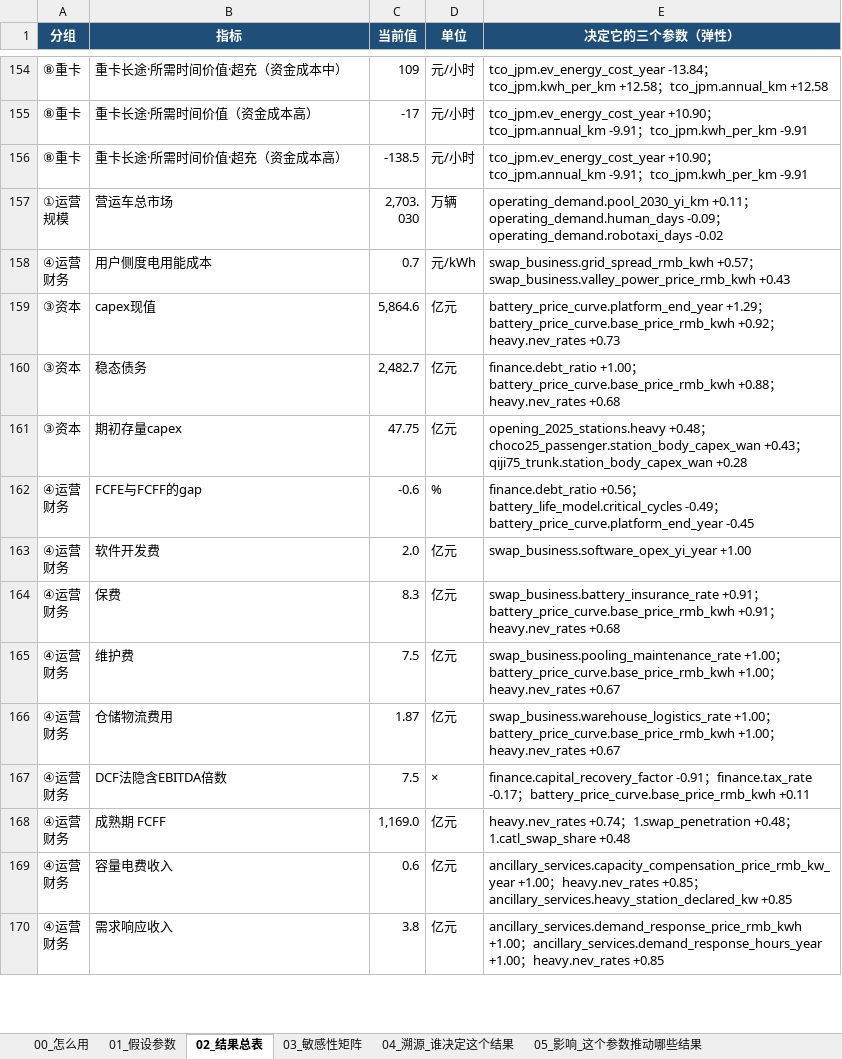
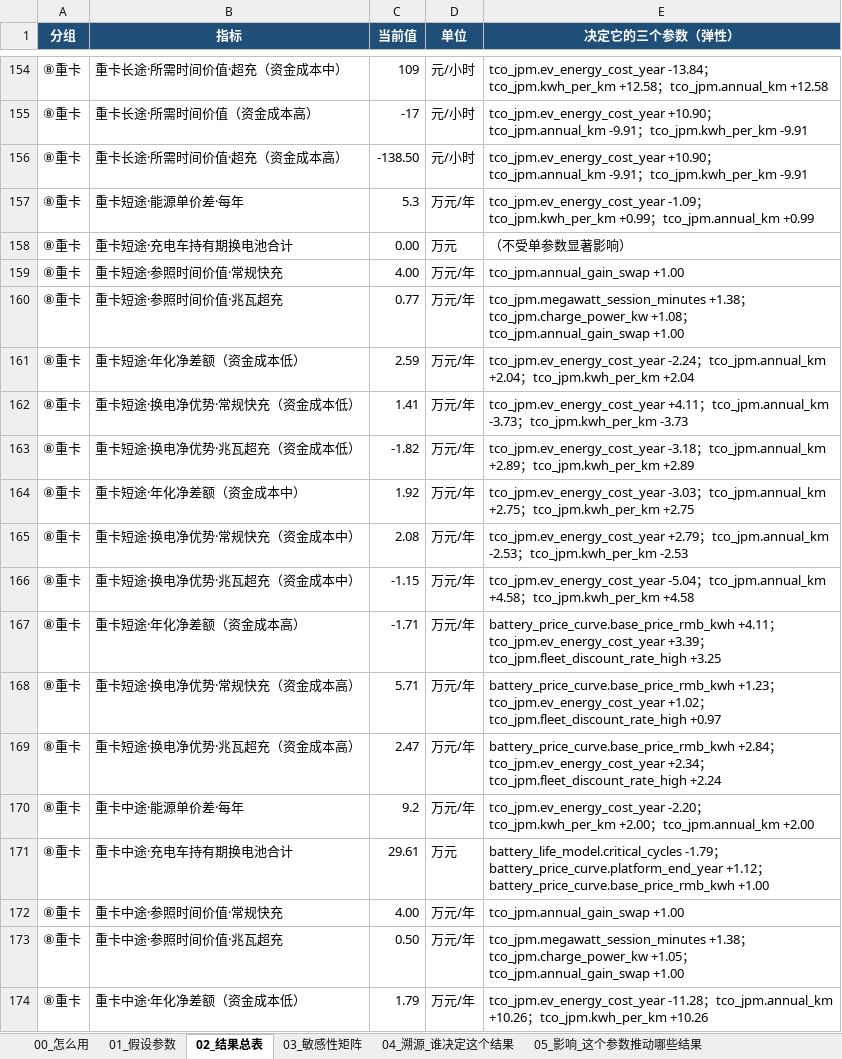
Before and after one commit to kedouzc/energy_ningde, an Excel workbook: 业务/换电/定量计算/换电战略决策模型_v4_3/outputs/换电模型_参数与血缘_v4.3.xlsx, sheet 02_结果总表, drawn as a sheet; only a part is shown, gaps mark what is left out; the shorter side is filled out with more unchanged rows; values as stored, in another font and other column widths than the file's, no borders; the diff covers the shown part only; the diff names each change by its address in the sheet, - before the commit and + after, or states it on an @@ line.

```diff
--- a/业务/换电/定量计算/换电战略决策模型_v4_3/outputs/换电模型_参数与血缘_v4.3.xlsx (sheet 02_结果总表)
+++ b/业务/换电/定量计算/换电战略决策模型_v4_3/outputs/换电模型_参数与血缘_v4.3.xlsx (sheet 02_结果总表)
-C156 (当前值): -138.5
+C156 (当前值): -138.50
+row 157: ⑧重卡 | 重卡短途·能源单价差·每年 | 5.3 | 万元/年 | tco_jpm.ev_energy_cost_year -1.09；tco_jpm.kwh_per_km +0.99；tco_jpm.annual_km +0.99
+row 158: ⑧重卡 | 重卡短途·充电车持有期换电池合计 | 0.00 | 万元 | （不受单参数显著影响）
+row 159: ⑧重卡 | 重卡短途·参照时间价值·常规快充 | 4.00 | 万元/年 | tco_jpm.annual_gain_swap +1.00
+row 160: ⑧重卡 | 重卡短途·参照时间价值·兆瓦超充 | 0.77 | 万元/年 | tco_jpm.megawatt_session_minutes +1.38；tco_jpm.charge_power_kw +1.08；tco_jpm.annual_gain_swap +1.00
+row 161: ⑧重卡 | 重卡短途·年化净差额（资金成本低） | 2.59 | 万元/年 | tco_jpm.ev_energy_cost_year -2.24；tco_jpm.annual_km +2.04；tco_jpm.kwh_per_km +2.04
+row 162: ⑧重卡 | 重卡短途·换电净优势·常规快充（资金成本低） | 1.41 | 万元/年 | tco_jpm.ev_energy_cost_year +4.11；tco_jpm.annual_km -3.73；tco_jpm.kwh_per_km -3.73
+row 163: ⑧重卡 | 重卡短途·换电净优势·兆瓦超充（资金成本低） | -1.82 | 万元/年 | tco_jpm.ev_energy_cost_year -3.18；tco_jpm.annual_km +2.89；tco_jpm.kwh_per_km +2.89
+row 164: ⑧重卡 | 重卡短途·年化净差额（资金成本中） | 1.92 | 万元/年 | tco_jpm.ev_energy_cost_year -3.03；tco_jpm.annual_km +2.75；tco_jpm.kwh_per_km +2.75
+row 165: ⑧重卡 | 重卡短途·换电净优势·常规快充（资金成本中） | 2.08 | 万元/年 | tco_jpm.ev_energy_cost_year +2.79；tco_jpm.annual_km -2.53；tco_jpm.kwh_per_km -2.53
+row 166: ⑧重卡 | 重卡短途·换电净优势·兆瓦超充（资金成本中） | -1.15 | 万元/年 | tco_jpm.ev_energy_cost_year -5.04；tco_jpm.annual_km +4.58；tco_jpm.kwh_per_km +4.58
+row 167: ⑧重卡 | 重卡短途·年化净差额（资金成本高） | -1.71 | 万元/年 | battery_price_curve.base_price_rmb_kwh +4.11；tco_jpm.ev_energy_cost_year +3.39；tco_jpm.fleet_discount_rate_high +3.25
+row 168: ⑧重卡 | 重卡短途·换电净优势·常规快充（资金成本高） | 5.71 | 万元/年 | battery_price_curve.base_price_rmb_kwh +1.23；tco_jpm.ev_energy_cost_year +1.02；tco_jpm.fleet_discount_rate_high +0.97
+row 169: ⑧重卡 | 重卡短途·换电净优势·兆瓦超充（资金成本高） | 2.47 | 万元/年 | battery_price_curve.base_price_rmb_kwh +2.84；tco_jpm.ev_energy_cost_year +2.34；tco_jpm.fleet_discount_rate_high +2.24
+row 170: ⑧重卡 | 重卡中途·能源单价差·每年 | 9.2 | 万元/年 | tco_jpm.ev_energy_cost_year -2.20；tco_jpm.kwh_per_km +2.00；tco_jpm.annual_km +2.00
+row 171: ⑧重卡 | 重卡中途·充电车持有期换电池合计 | 29.61 | 万元 | battery_life_model.critical_cycles -1.79；battery_price_curve.platform_end_year +1.12；battery_price_curve.base_price_rmb_kwh +1.00
+row 172: ⑧重卡 | 重卡中途·参照时间价值·常规快充 | 4.00 | 万元/年 | tco_jpm.annual_gain_swap +1.00
+row 173: ⑧重卡 | 重卡中途·参照时间价值·兆瓦超充 | 0.50 | 万元/年 | tco_jpm.megawatt_session_minutes +1.38；tco_jpm.charge_power_kw +1.05；tco_jpm.annual_gain_swap +1.00
+row 174: ⑧重卡 | 重卡中途·年化净差额（资金成本低） | 1.79 | 万元/年 | tco_jpm.ev_energy_cost_year -11.28；tco_jpm.annual_km +10.26；tco_jpm.kwh_per_km +10.26
```
Also changed, not shown: 41 added rows and 2 edited cells elsewhere in this sheet, sheet 03_敏感性矩阵, sheet 04_溯源_谁决定这个结果, sheet 05_影响_这个参数推动哪些结果, sheet 01_假设参数, sheet 00_怎么用, 业务/换电/定量计算/换电战略决策模型_v4_3/outputs/换电决策树_v4.3.xlsx, 25 other files.
